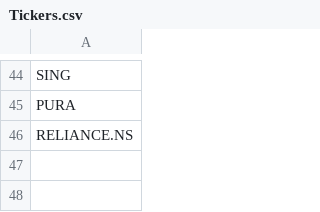
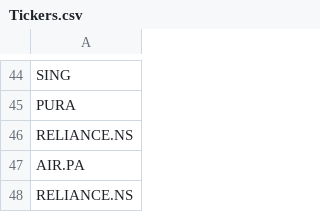
Before and after one commit to woochachino/portfolio-optimizer, a CSV file: Tickers.csv, drawn as a sheet; only a part is shown, gaps mark what is left out.

```diff
--- a/Tickers.csv
+++ b/Tickers.csv
@@ -46 +46,3 @@ PURA
 RELIANCE.NS
+AIR.PA
+RELIANCE.NS
```
Also changed, not shown: 1 other file.
